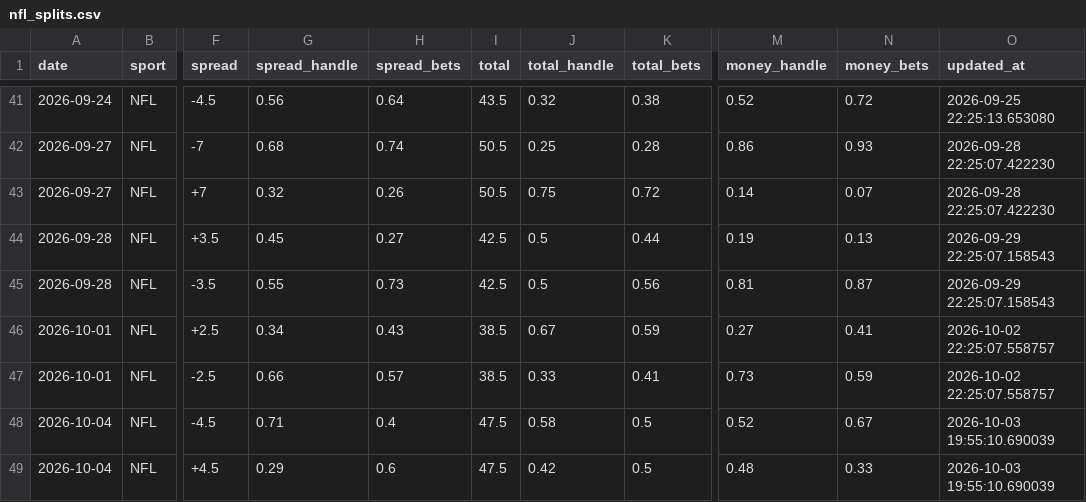
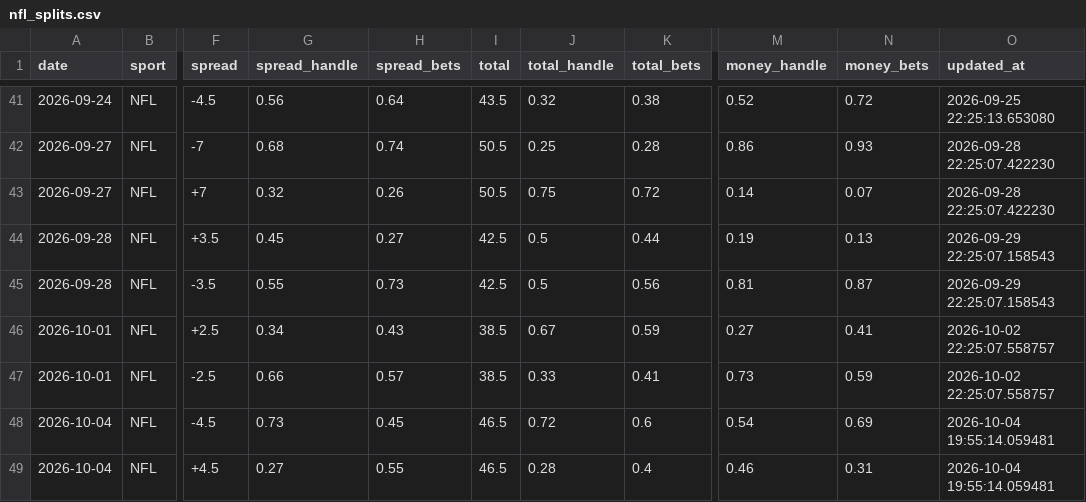
Before and after one commit to danielcappello/splitVault, a CSV file: nfl_splits.csv, drawn as a sheet; only a part is shown, gaps mark what is left out; the diff names each change by its address in the sheet, - before the commit and + after, or states it on an @@ line.

Commit message:
Update nfl files

```diff
--- a/nfl_splits.csv
+++ b/nfl_splits.csv
-G48 (spread_handle): 0.71
+G48 (spread_handle): 0.73
-H48 (spread_bets): 0.4
+H48 (spread_bets): 0.45
-I48:I49 (total): 47.5
+I48:I49 (total): 46.5
-J48 (total_handle): 0.58
+J48 (total_handle): 0.72
-K48 (total_bets): 0.5
+K48 (total_bets): 0.6
-M48 (money_handle): 0.52
+M48 (money_handle): 0.54
-N48 (money_bets): 0.67
+N48 (money_bets): 0.69
-O48:O49 (updated_at): 2026-10-03 19:55:10.690039
+O48:O49 (updated_at): 2026-10-04 19:55:14.059481
-G49 (spread_handle): 0.29
+G49 (spread_handle): 0.27
-H49 (spread_bets): 0.6
+H49 (spread_bets): 0.55
-J49 (total_handle): 0.42
+J49 (total_handle): 0.28
-K49 (total_bets): 0.5
+K49 (total_bets): 0.4
-M49 (money_handle): 0.48
+M49 (money_handle): 0.46
-N49 (money_bets): 0.33
+N49 (money_bets): 0.31
```
